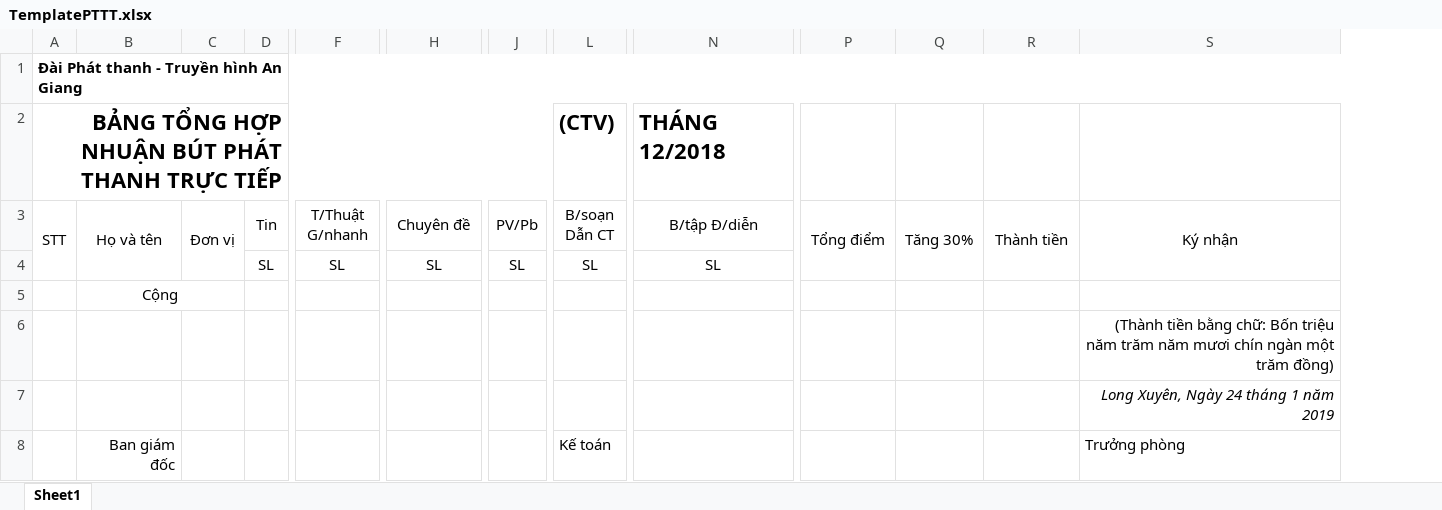
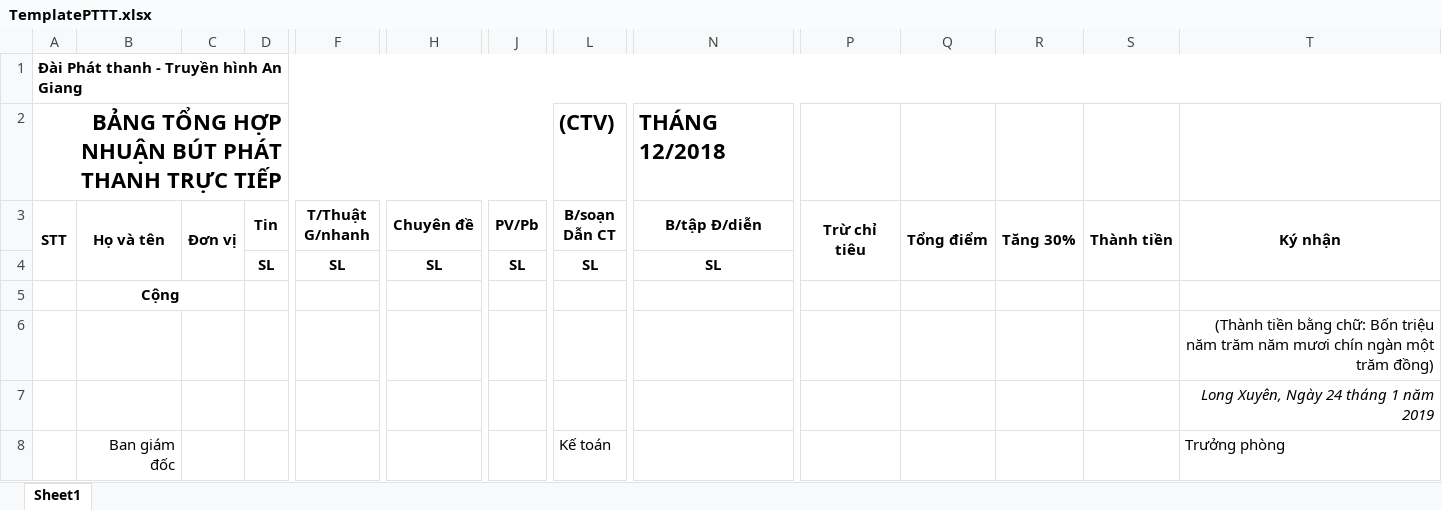
Before and after one commit to tiendat1997/ATV-Allowance, an Excel workbook: ATV_Allowance/Templates/TemplatePTTT.xlsx, sheet Sheet1, drawn as a sheet; only a part is shown, gaps mark what is left out; values as stored, in another font and other column widths than the file's, no borders; addresses are those after the commit; the diff covers the shown part only; the diff names each change by its address in the sheet, - before the commit and + after, or states it on an @@ line.

Commit message:
update deduction in template fix show deduction

```diff
--- a/ATV_Allowance/Templates/TemplatePTTT.xlsx (sheet Sheet1)
+++ b/ATV_Allowance/Templates/TemplatePTTT.xlsx (sheet Sheet1)
+column P (Trừ chỉ tiêu), empty
-A3:D3 bold: off
+A3:D3 bold: on
-F3 bold: off
+F3 bold: on
-H3 bold: off
+H3 bold: on
-J3 bold: off
+J3 bold: on
-L3 bold: off
+L3 bold: on
-N3 bold: off
+N3 bold: on
-Q3:T3 bold: off
+Q3:T3 bold: on
-D4:N4 bold: off
+D4:N4 bold: on
-B5 bold: off
+B5 bold: on
```
Also changed, not shown: cell formats elsewhere in this sheet, ATV_Allowance/Templates/TemplateBSTTNM.xlsx, ATV_Allowance/Templates/TemplatePT.xlsx, 8 other files.
